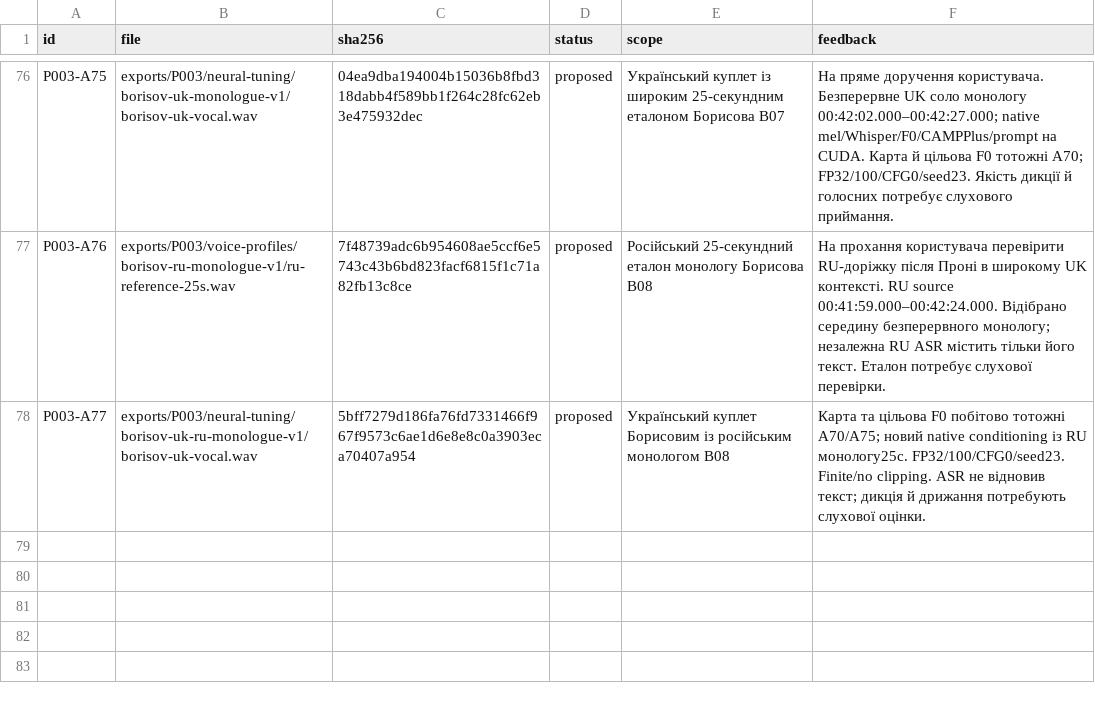
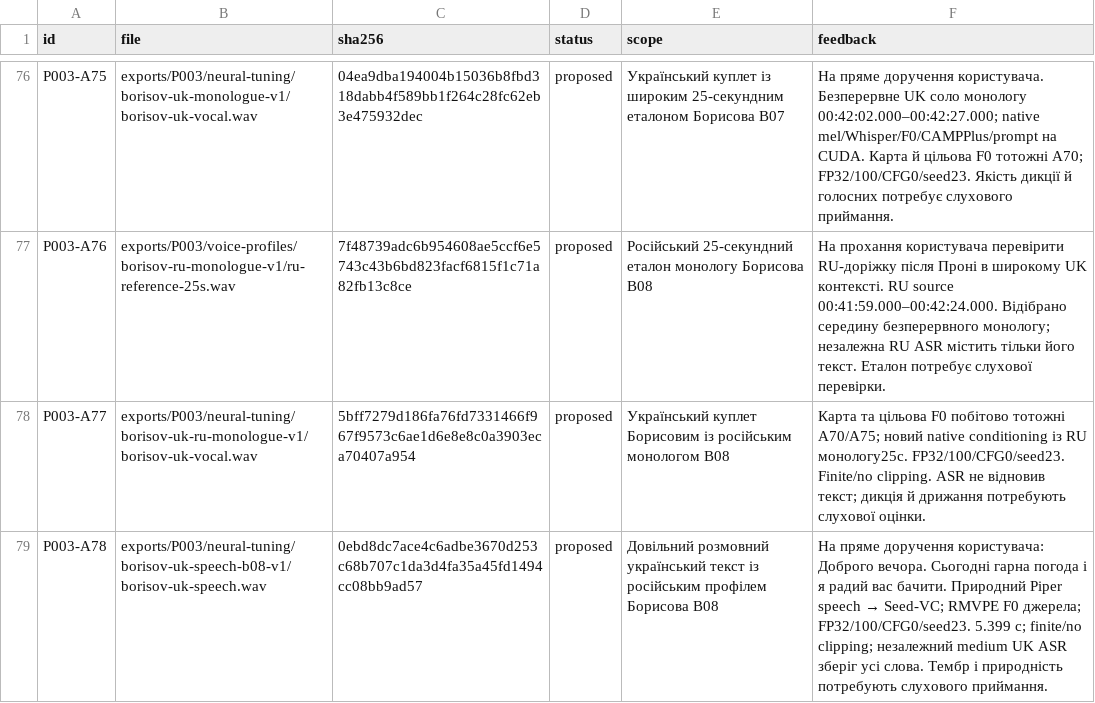
Before and after one commit to michkovsky/za-dvoma-zaitsiamy-dub, a CSV file: pilots/P003/artifacts.csv, drawn as a sheet; only a part is shown, gaps mark what is left out.

Commit message:
P003: перевірити українське мовлення з російським профілем Борисова

```diff
--- a/pilots/P003/artifacts.csv
+++ b/pilots/P003/artifacts.csv
@@ -78 +78,2 @@ P003-A76,exports/P003/voice-profiles/borisov-ru-monologue-v1/ru-reference-25s.wa
 P003-A77,exports/P003/neural-tuning/borisov-uk-ru-monologue-v1/borisov-uk-vocal.wav,5bff7279d186fa76fd7331466f967f9573c6ae1d6e8e8c0a3903eca70407a954,proposed,Український куплет Борисовим із російським монологом B08,"Карта та цільова F0 побітово тотожні A70/A75; новий native conditioning із RU монологу25с. FP32/100/CFG0/seed23. Finite/no clipping. ASR не відновив текст; дикція й дрижання потребують слухової оцінки."
+P003-A78,exports/P003/neural-tuning/borisov-uk-speech-b08-v1/borisov-uk-speech.wav,0ebd8dc7ace4c6adbe3670d253c68b707c1da3d4fa35a45fd1494cc08bb9ad57,proposed,Довільний розмовний український текст із російським профілем Борисова B08,"На пряме доручення користувача: Доброго вечора. Сьогодні гарна погода і я радий вас бачити. Природний Piper speech → Seed-VC; RMVPE F0 джерела; FP32/100/CFG0/seed23. 5.399 с; finite/no clipping; незалежний medium UK ASR зберіг усі слова. Тембр і природність потребують слухового приймання."
```
Also changed, not shown: 2 other files.
